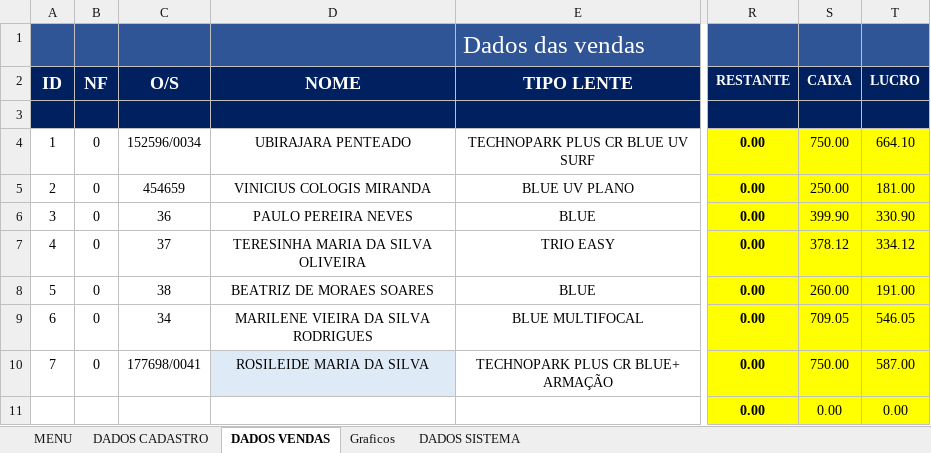
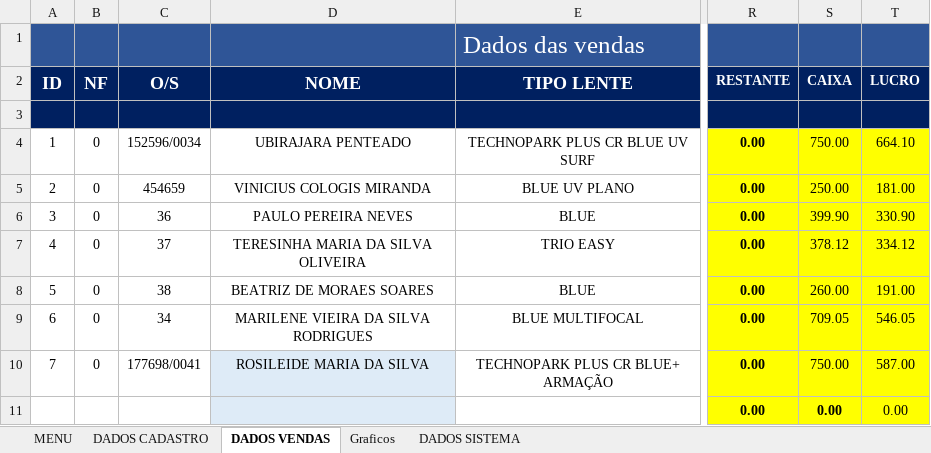
Before and after one commit to TiagoMoreiraPimentel/Sistema_Financeiro_Opitical, an Excel workbook: Sistema financeiro Optical.xlsm, sheet DADOS VENDAS, drawn as a sheet; only a part is shown, gaps mark what is left out; values as stored, in another font and other column widths than the file's, no borders; charts and pictures and table styles not drawn; the diff names each change by its address in the sheet, - before the commit and + after, or states it on an @@ line.

Commit message:
Resolvido formula do grafico diario

```diff
--- a/Sistema financeiro Optical.xlsm (sheet DADOS VENDAS)
+++ b/Sistema financeiro Optical.xlsm (sheet DADOS VENDAS)
-D11 fill: none
+D11 fill: #DEEBF7
-S11 bold: off
+S11 bold: on
```
Also changed, not shown: charts or pictures.
